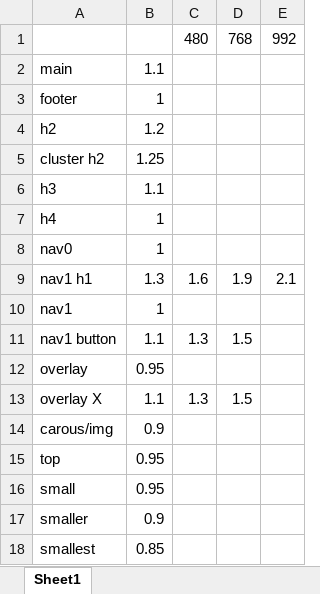
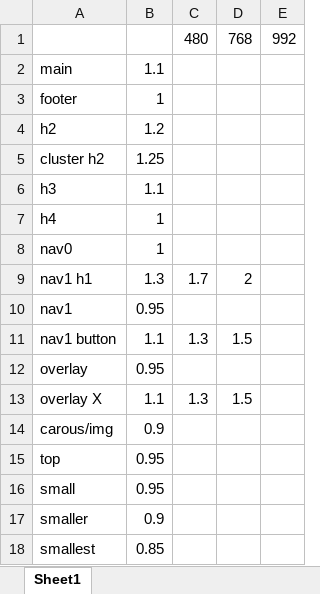
Before and after one commit to undiscipliningvc/undiscipliningvc, an Excel workbook: 0_dev/00_font-sizes.xlsx, sheet Sheet1, drawn as a sheet; values as stored, in another font and other column widths than the file's, no borders; the diff names each change by its address in the sheet, - before the commit and + after, or states it on an @@ line.

Commit message:
update font sizes excel

```diff
--- a/0_dev/00_font-sizes.xlsx (sheet Sheet1)
+++ b/0_dev/00_font-sizes.xlsx (sheet Sheet1)
-C9: 1.6
+C9: 1.7
-D9: 1.9
+D9: 2
-E9: 2.1
+E9: (empty)
-B10: 1
+B10: 0.95
```
